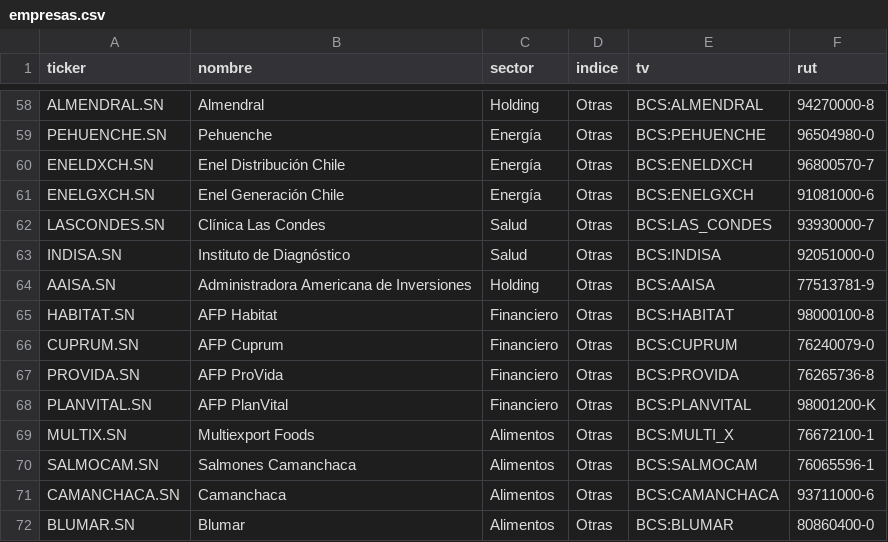
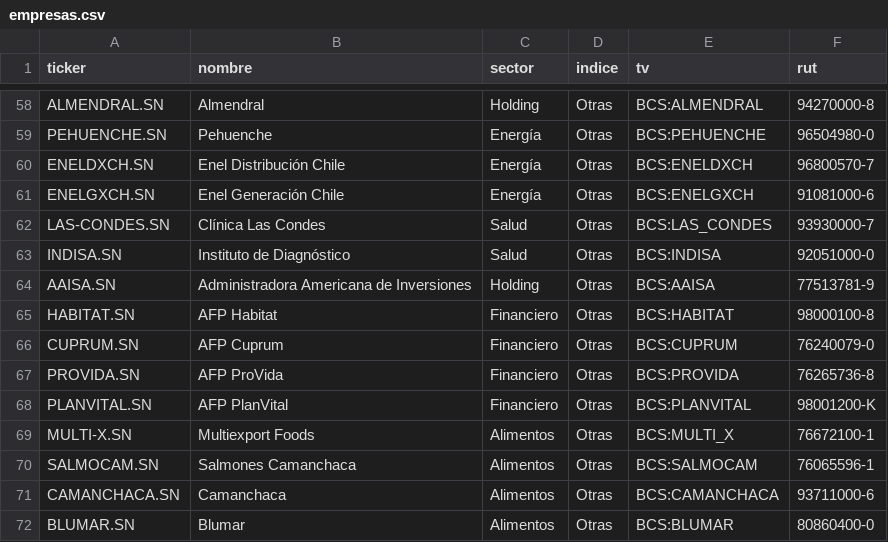
Before and after one commit to EduMatia/monitor-ipsa, a CSV file: empresas.csv, drawn as a sheet; only a part is shown, gaps mark what is left out; the diff covers the shown part only.

```diff
--- a/empresas.csv
+++ b/empresas.csv
@@ -61,3 +61,3 @@ ENELDXCH.SN,Enel Distribución Chile,Energía,Otras,BCS:ENELDXCH,96800570-7
 ENELGXCH.SN,Enel Generación Chile,Energía,Otras,BCS:ENELGXCH,91081000-6
-LASCONDES.SN,Clínica Las Condes,Salud,Otras,BCS:LAS_CONDES,93930000-7
+LAS-CONDES.SN,Clínica Las Condes,Salud,Otras,BCS:LAS_CONDES,93930000-7
 INDISA.SN,Instituto de Diagnóstico,Salud,Otras,BCS:INDISA,92051000-0
@@ -68,3 +68,3 @@ PROVIDA.SN,AFP ProVida,Financiero,Otras,BCS:PROVIDA,76265736-8
 PLANVITAL.SN,AFP PlanVital,Financiero,Otras,BCS:PLANVITAL,98001200-K
-MULTIX.SN,Multiexport Foods,Alimentos,Otras,BCS:MULTI_X,76672100-1
+MULTI-X.SN,Multiexport Foods,Alimentos,Otras,BCS:MULTI_X,76672100-1
 SALMOCAM.SN,Salmones Camanchaca,Alimentos,Otras,BCS:SALMOCAM,76065596-1
```
Also changed, not shown: 32 added rows elsewhere in this file, 1 other file.
